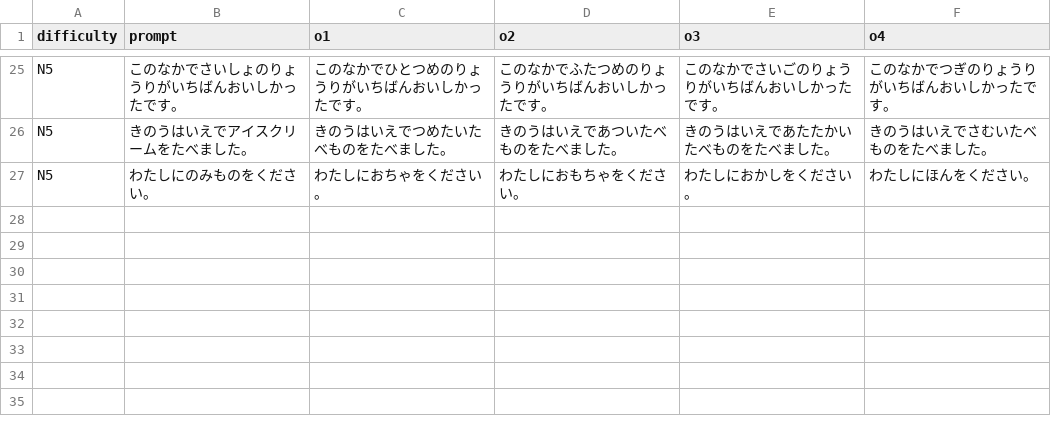
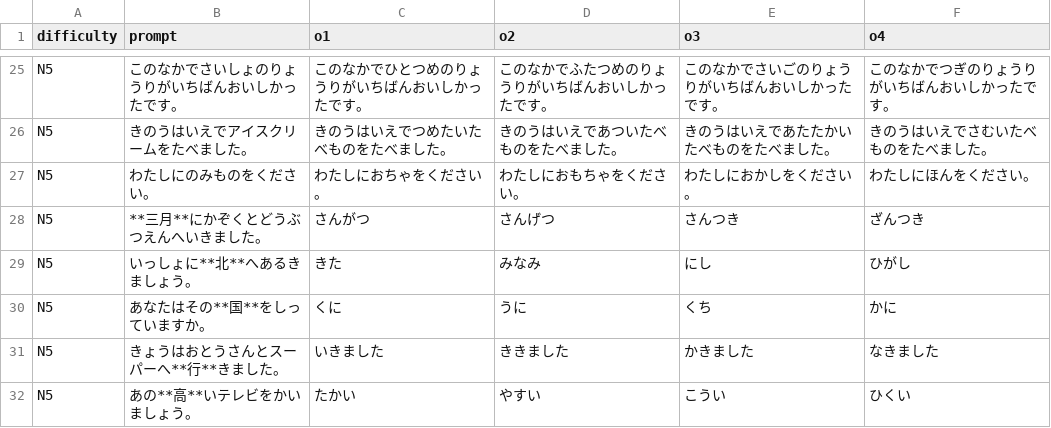
Before and after one commit to 77Vincent/ti-app, a CSV file: tools/samples/language/japanese.csv, drawn as a sheet; only a part is shown, gaps mark what is left out; the diff names each change by its address in the sheet, - before the commit and + after, or states it on an @@ line.

```diff
--- a/tools/samples/language/japanese.csv
+++ b/tools/samples/language/japanese.csv
+row 28: N5 | **三月**にかぞくとどうぶつえんへいきました。 | さんがつ | さんげつ | さんつき | ざんつき
+row 29: N5 | いっしょに**北**へあるきましょう。 | きた | みなみ | にし | ひがし
+row 30: N5 | あなたはその**国**をしっていますか。 | くに | うに | くち | かに
+row 31: N5 | きょうはおとうさんとスーパーへ**行**きました。 | いきました | ききました | かきました | なきました
+row 32: N5 | あの**高**いテレビをかいましょう。 | たかい | やすい | こうい | ひくい
```
